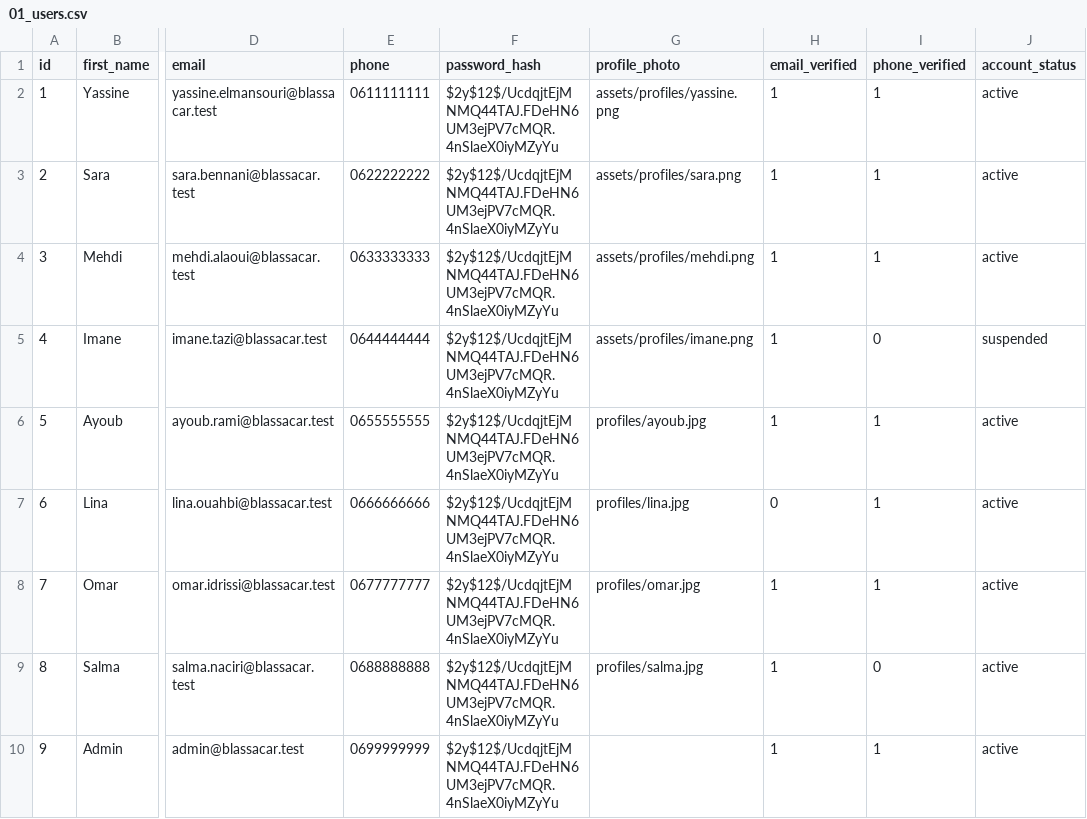
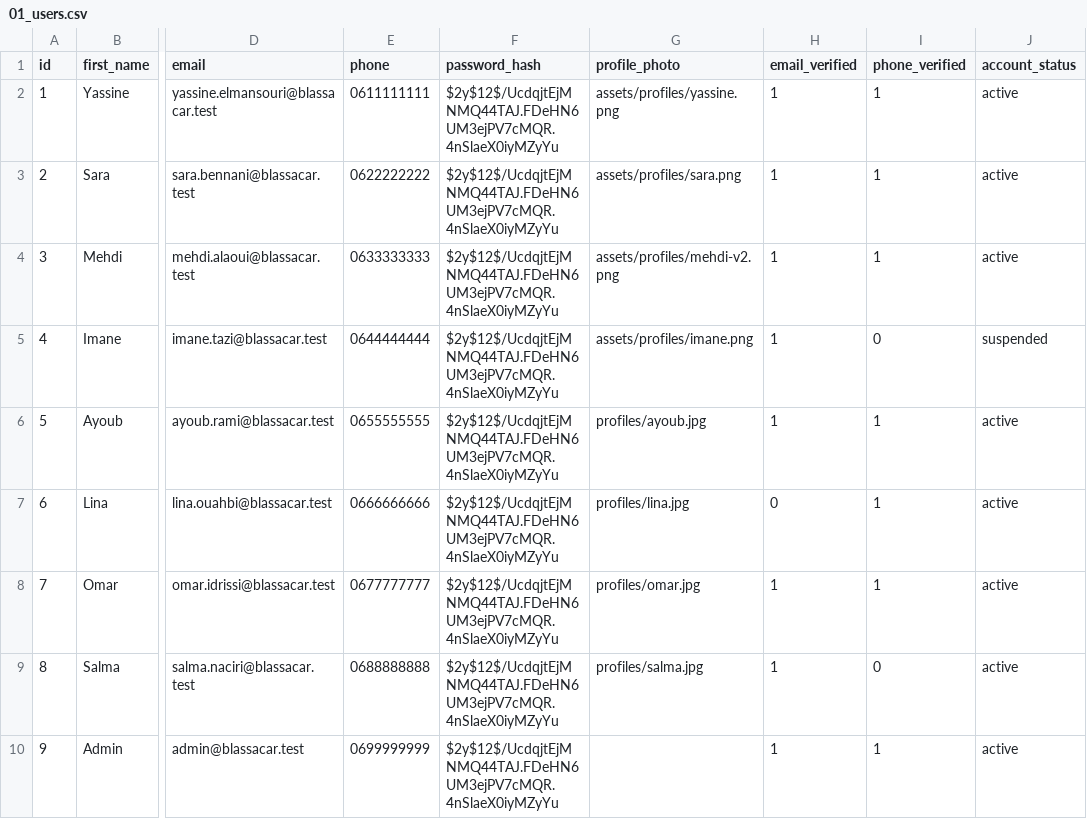
Before and after one commit to ayoub21dev/BLasaCar, a CSV file: database/seeders/csv/01_users.csv, drawn as a sheet; only a part is shown, gaps mark what is left out; the diff names each change by its address in the sheet, - before the commit and + after, or states it on an @@ line.

```diff
--- a/database/seeders/csv/01_users.csv
+++ b/database/seeders/csv/01_users.csv
-G4 (profile_photo): assets/profiles/mehdi.png
+G4 (profile_photo): assets/profiles/mehdi-v2.png
```
Also changed, not shown: database/seeders/csv/05_rides.csv, database/seeders/csv/06_bookings.csv, 24 other files.
